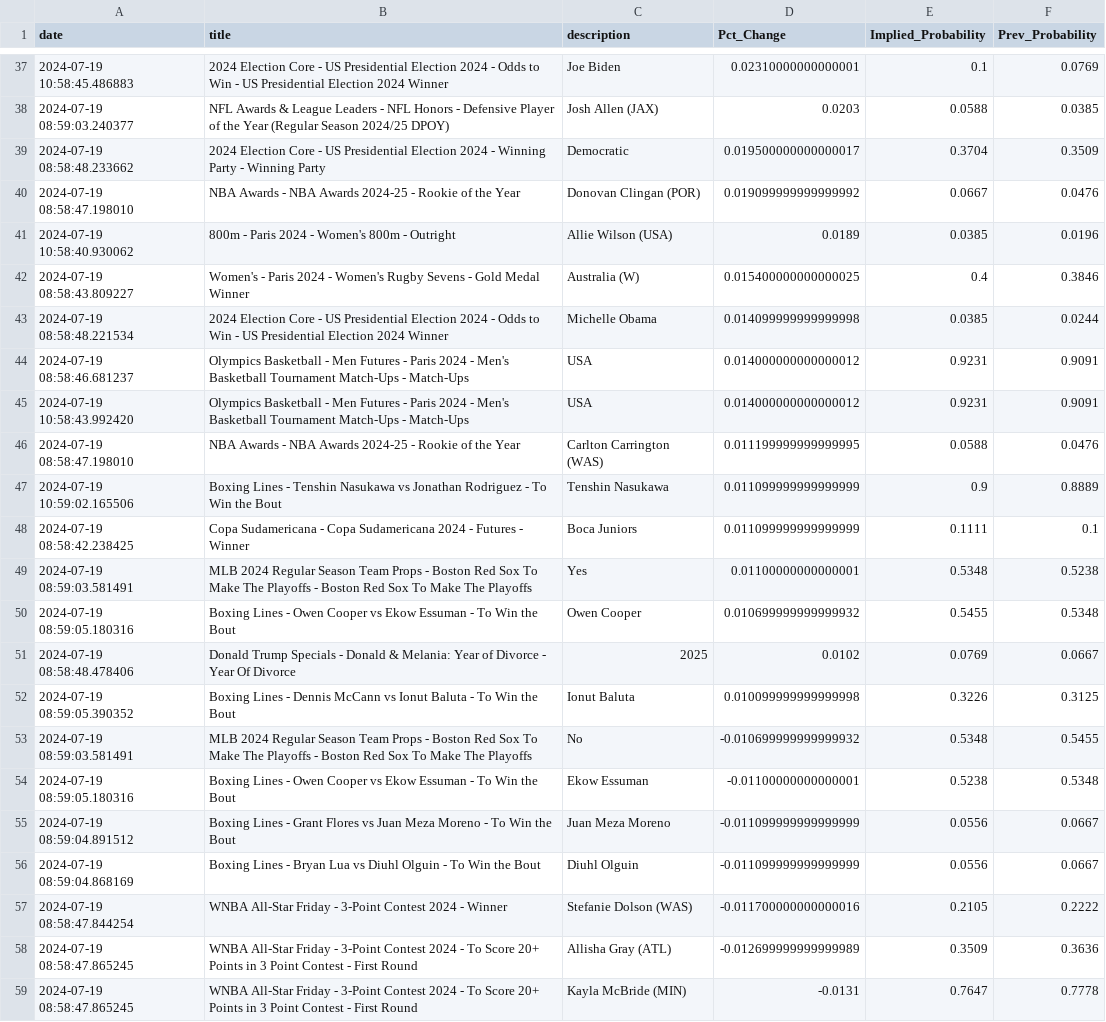
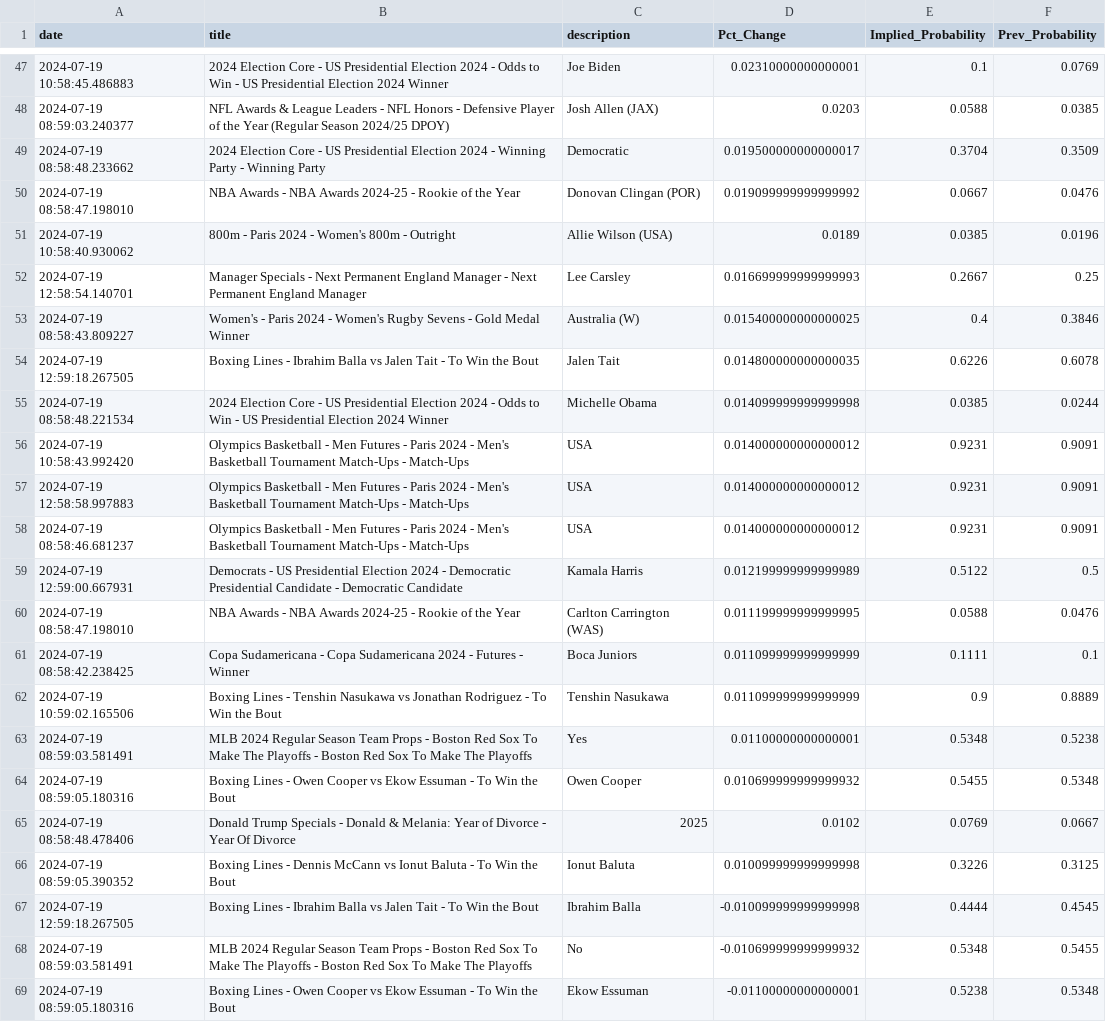
Before and after one commit to aaroncolesmith/bet_model, a CSV file: bovada_scatter.csv, drawn as a sheet; only a part is shown, gaps mark what is left out; the shorter side is filled out with more unchanged rows; the diff covers the shown part only.

```diff
--- a/bovada_scatter.csv
+++ b/bovada_scatter.csv
@@ -41,9 +51,13 @@ date,title,description,Pct_Change,Implied_Probability,Prev_Probability
 2024-07-19 10:58:40.930062,800m - Paris 2024 - Women's 800m - Outright,Allie Wilson (USA),0.0189,0.0385,0.0196
+2024-07-19 12:58:54.140701,Manager Specials - Next Permanent England Manager - Next Permanent England Manager,Lee Carsley,0.016699999999999993,0.2667,0.25
 2024-07-19 08:58:43.809227,Women's - Paris 2024 - Women's Rugby Sevens - Gold Medal Winner,Australia (W),0.015400000000000025,0.4,0.3846
+2024-07-19 12:59:18.267505,Boxing Lines - Ibrahim Balla vs Jalen Tait - To Win the Bout,Jalen Tait,0.014800000000000035,0.6226,0.6078
 2024-07-19 08:58:48.221534,2024 Election Core - US Presidential Election 2024 - Odds to Win - US Presidential Election 2024 Winner,Michelle Obama,0.014099999999999998,0.0385,0.0244
+2024-07-19 10:58:43.992420,Olympics Basketball - Men Futures - Paris 2024 - Men's Basketball Tournament Match-Ups - Match-Ups,USA,0.014000000000000012,0.9231,0.9091
+2024-07-19 12:58:58.997883,Olympics Basketball - Men Futures - Paris 2024 - Men's Basketball Tournament Match-Ups - Match-Ups,USA,0.014000000000000012,0.9231,0.9091
 2024-07-19 08:58:46.681237,Olympics Basketball - Men Futures - Paris 2024 - Men's Basketball Tournament Match-Ups - Match-Ups,USA,0.014000000000000012,0.9231,0.9091
-2024-07-19 10:58:43.992420,Olympics Basketball - Men Futures - Paris 2024 - Men's Basketball Tournament Match-Ups - Match-Ups,USA,0.014000000000000012,0.9231,0.9091
+2024-07-19 12:59:00.667931,Democrats - US Presidential Election 2024 - Democratic Presidential Candidate - Democratic Candidate,Kamala Harris,0.012199999999999989,0.5122,0.5
 2024-07-19 08:58:47.198010,NBA Awards - NBA Awards 2024-25 - Rookie of the Year,Carlton Carrington (WAS),0.011199999999999995,0.0588,0.0476
+2024-07-19 08:58:42.238425,Copa Sudamericana - Copa Sudamericana 2024 - Futures - Winner,Boca Juniors,0.011099999999999999,0.1111,0.1
 2024-07-19 10:59:02.165506,Boxing Lines - Tenshin Nasukawa vs Jonathan Rodriguez - To Win the Bout,Tenshin Nasukawa,0.011099999999999999,0.9,0.8889
-2024-07-19 08:58:42.238425,Copa Sudamericana - Copa Sudamericana 2024 - Futures - Winner,Boca Juniors,0.011099999999999999,0.1111,0.1
 2024-07-19 08:59:03.581491,MLB 2024 Regular Season Team Props - Boston Red Sox To Make The Playoffs - Boston Red Sox To Make The Playoffs,Yes,0.01100000000000001,0.5348,0.5238
@@ -52,2 +66,3 @@ date,title,description,Pct_Change,Implied_Probability,Prev_Probability
 2024-07-19 08:59:05.390352,Boxing Lines - Dennis McCann vs Ionut Baluta - To Win the Bout,Ionut Baluta,0.010099999999999998,0.3226,0.3125
+2024-07-19 12:59:18.267505,Boxing Lines - Ibrahim Balla vs Jalen Tait - To Win the Bout,Ibrahim Balla,-0.010099999999999998,0.4444,0.4545
 2024-07-19 08:59:03.581491,MLB 2024 Regular Season Team Props - Boston Red Sox To Make The Playoffs - Boston Red Sox To Make The Playoffs,No,-0.010699999999999932,0.5348,0.5455
```
Also changed, not shown: 19 added rows, 5 moved rows and 1 edited cell elsewhere in this file, 6 other files.
